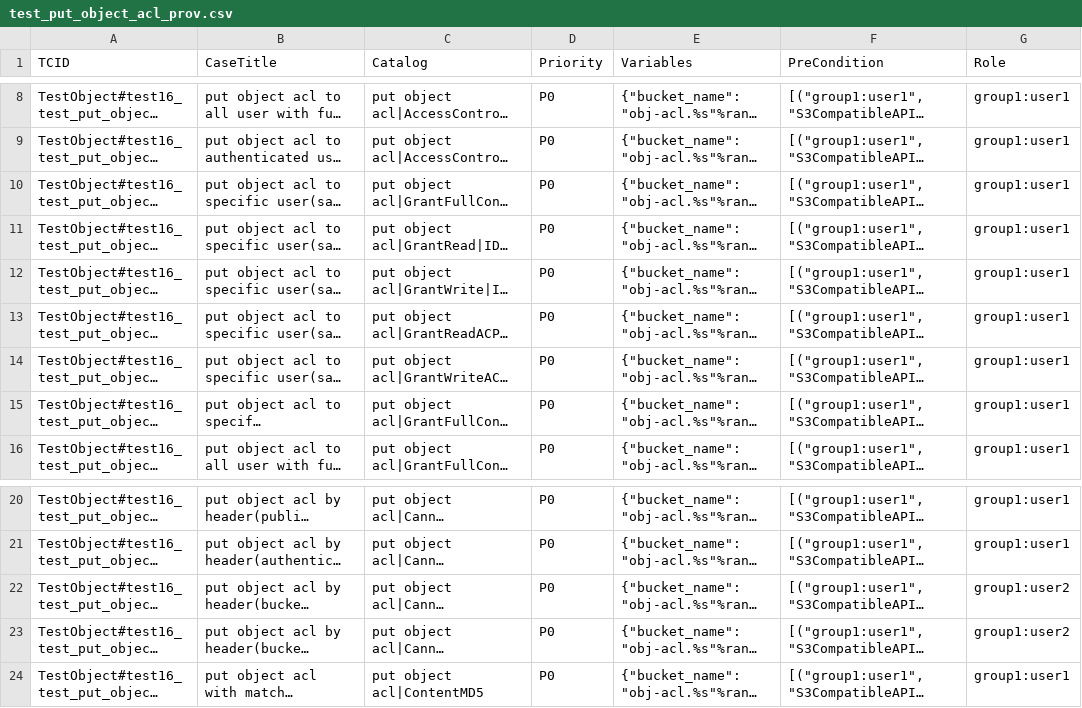
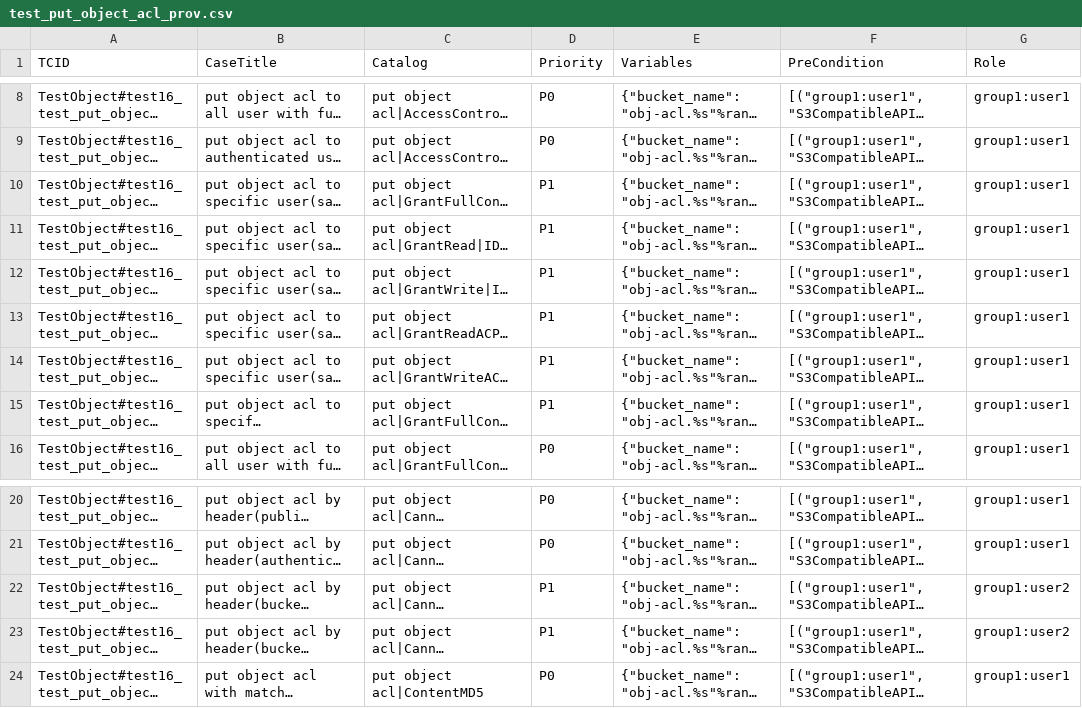
Before and after one commit to vmware-samples/object-storage-extension-samples, a CSV file: vmware-ose-common-test-suites/prj/test_data/test_object/test_put_object_acl_prov.csv, drawn as a sheet; only a part is shown, gaps mark what is left out; long unchanged cells end in …; the diff names each change by its address in the sheet, - before the commit and + after, or states it on an @@ line.

```diff
--- a/vmware-ose-common-test-suites/prj/test_data/test_object/test_put_object_acl_prov.csv
+++ b/vmware-ose-common-test-suites/prj/test_data/test_object/test_put_object_acl_prov.csv
-D10:D15 (Priority): P0
+D10:D15 (Priority): P1
-D22:D23 (Priority): P0
+D22:D23 (Priority): P1
```
Also changed, not shown: vmware-ose-common-test-suites/prj/test_data/test_bucket/test_get_bucket_logging_prov.csv, vmware-ose-common-test-suites/prj/test_data/test_bucket/test_put_bucket_acl_prov.csv, 6 other files.
